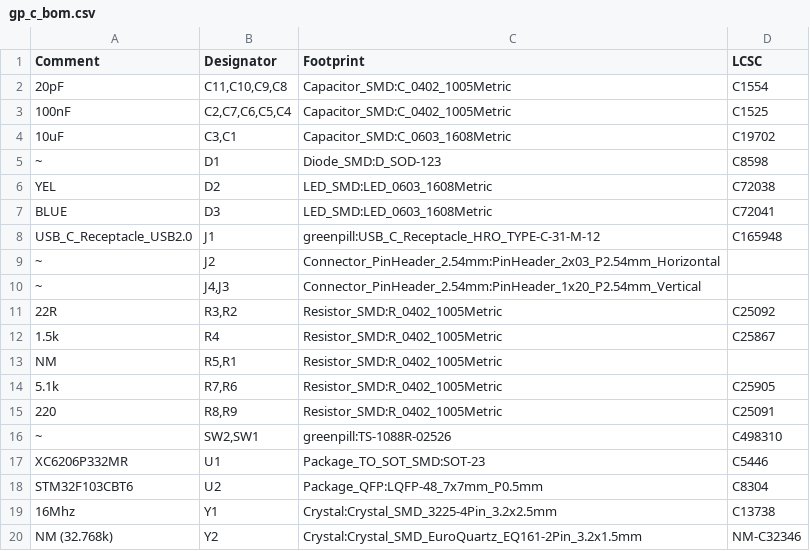
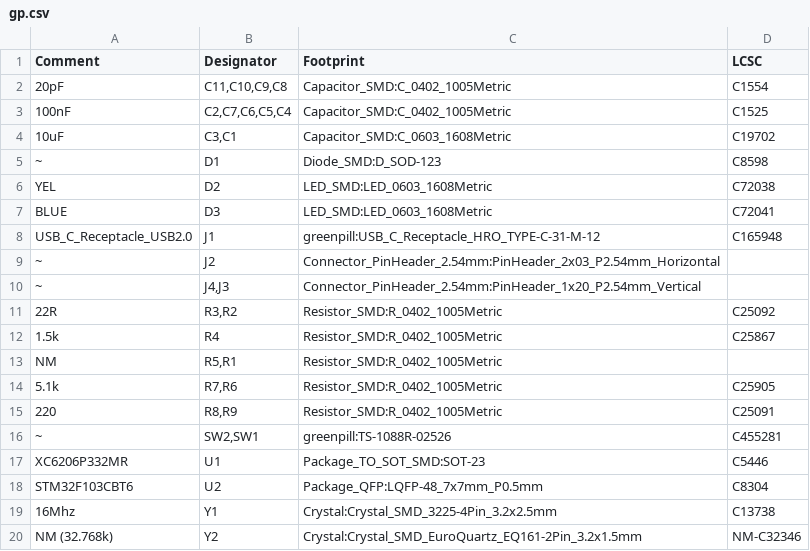
Before and after one commit to lbthomsen/greenpill, a CSV file: pcb/gp.csv (was pcb/gp_c_bom.csv), drawn as a sheet.

```diff
--- a/pcb/gp_c_bom.csv
+++ b/pcb/gp.csv
@@ -15,3 +15,3 @@ Comment,Designator,Footprint,LCSC
 "220","R8,R9","Resistor_SMD:R_0402_1005Metric","C25091"
-"~","SW2,SW1","greenpill:TS-1088R-02526","C498310"
+"~","SW2,SW1","greenpill:TS-1088R-02526","C455281"
 "XC6206P332MR","U1","Package_TO_SOT_SMD:SOT-23","C5446"
```
Also changed, not shown: pcb/gp_c_pos.csv, 20 other files.
